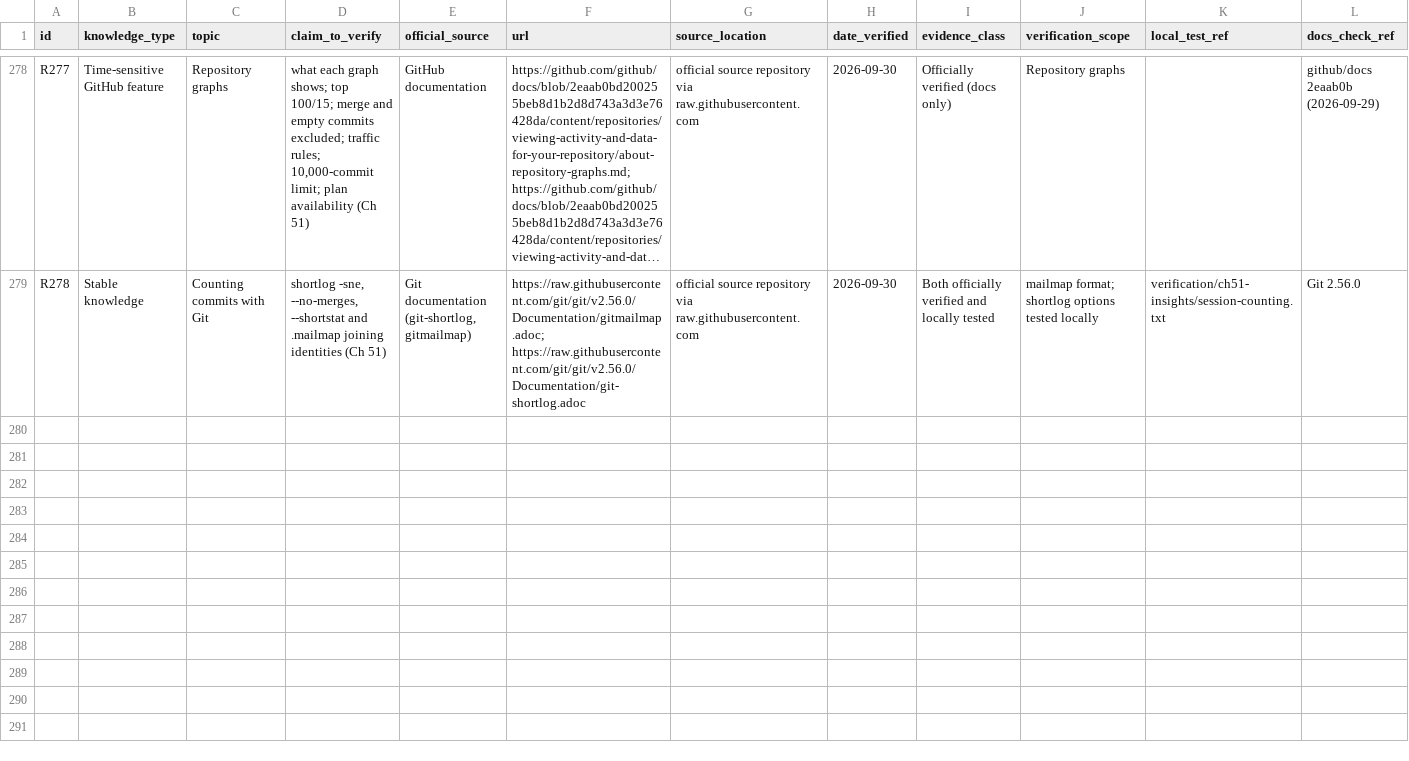
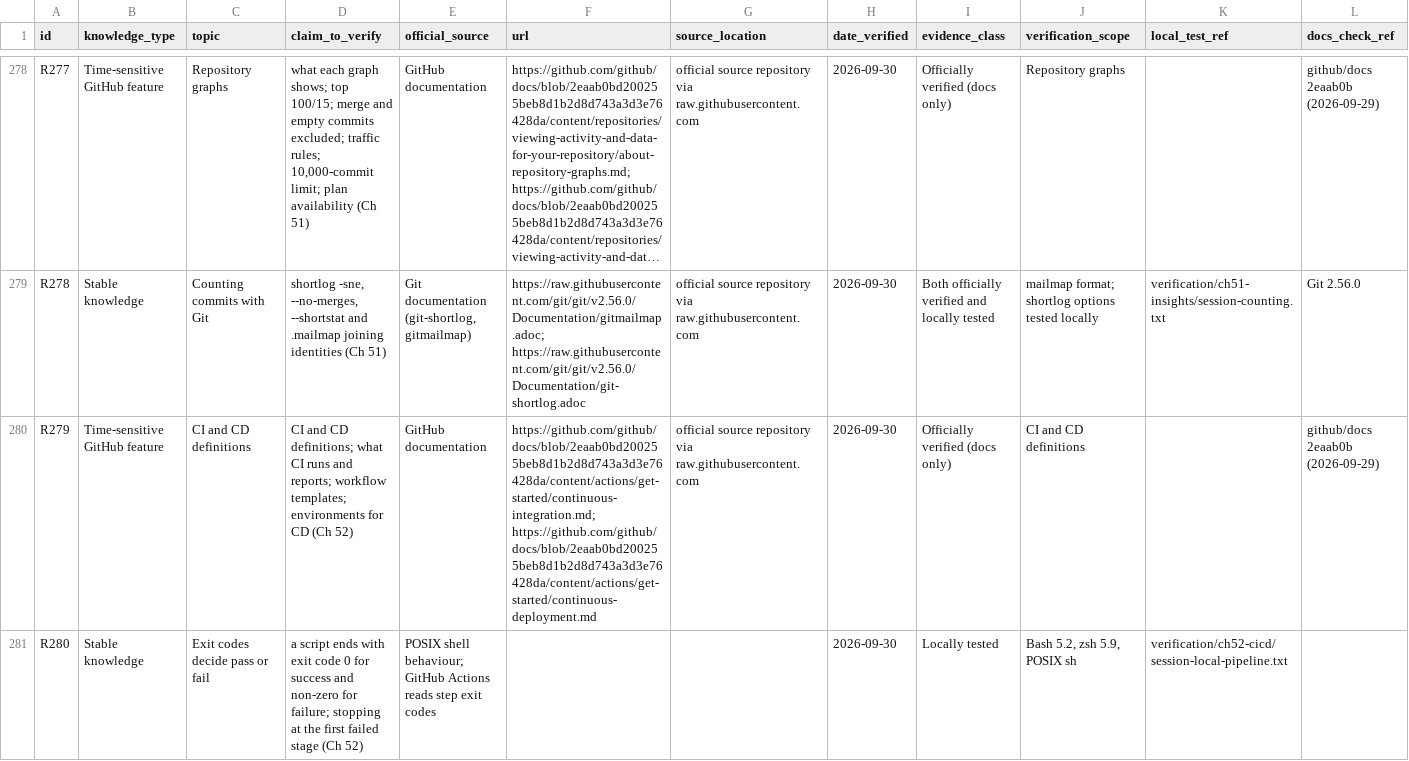
Before and after one commit to Sharifwa123/Books, a CSV file: git-and-github-mastery/research/research-ledger.csv, drawn as a sheet; only a part is shown, gaps mark what is left out; long unchanged cells end in …; rows hold the shown columns only; the diff names each change by its address in the sheet, - before the commit and + after, or states it on an @@ line.

```diff
--- a/git-and-github-mastery/research/research-ledger.csv
+++ b/git-and-github-mastery/research/research-ledger.csv
+row 280: R279 | Time-sensitive GitHub feature | CI and CD definitions | CI and CD definitions; what CI runs and reports; workflow templates; environments for CD (Ch 52) | GitHub documentation | https://github.com/github/docs/blob/2eaab0bd200255beb8d1b2d8d743a3d3e76428da/content/actions/get-started/continuous-integration.md; https://github.com/github/docs/blob/2eaab0bd200255beb8d1b2d8d743a3d3e76428da/content/actions/get-started/continuous-deployment.md | official source repository via raw.githubusercontent.com | 2026-09-30 | Officially verified (docs only) | CI and CD definitions |  | github/docs 2eaab0b (2026-09-29)
+row 281: R280 | Stable knowledge | Exit codes decide pass or fail | a script ends with exit code 0 for success and non-zero for failure; stopping at the first failed stage (Ch 52) | POSIX shell behaviour; GitHub Actions reads step exit codes |  |  | 2026-09-30 | Locally tested | Bash 5.2, zsh 5.9, POSIX sh | verification/ch52-cicd/session-local-pipeline.txt
```
Also changed, not shown: git-and-github-mastery/glossary/glossary-master.csv, 18 other files.
